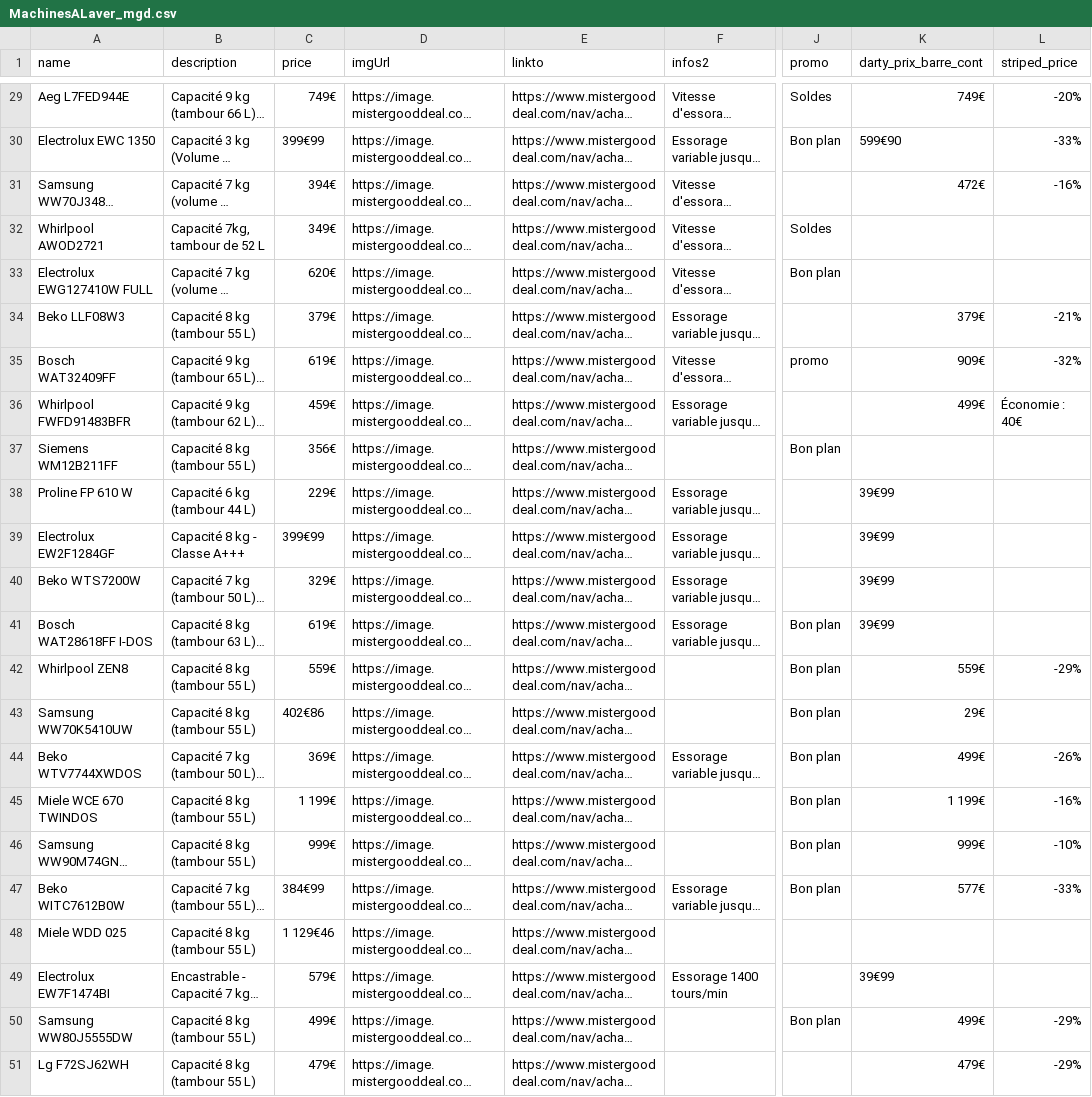
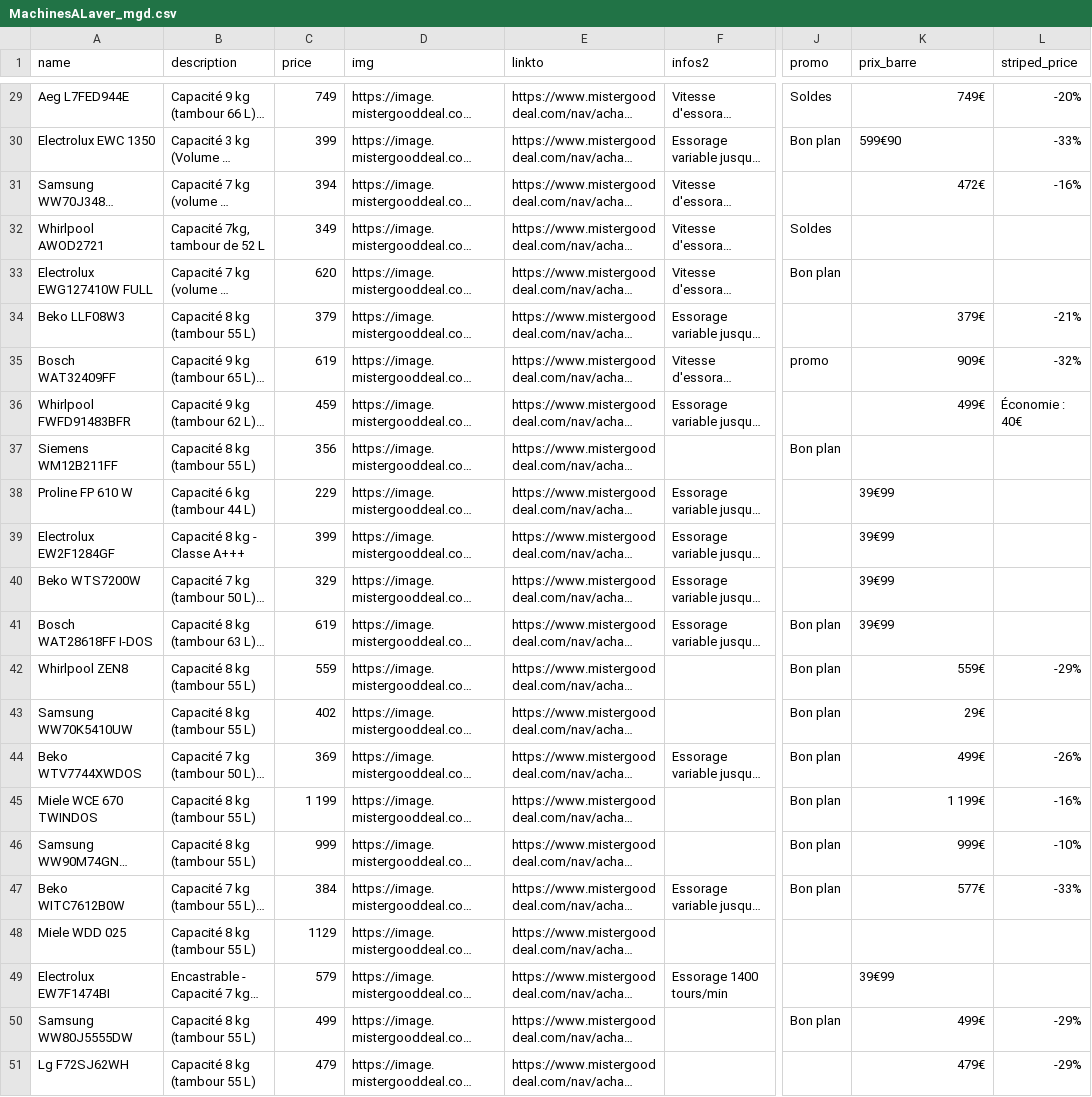
Before and after one commit to comparIt/comparit-back, a CSV file: src/main/resources/csv/MachinesALaver_mgd.csv, drawn as a sheet; only a part is shown, gaps mark what is left out; long unchanged cells end in …; the diff covers the shown part only; the diff names each change by its address in the sheet, - before the commit and + after, or states it on an @@ line.

```diff
--- a/src/main/resources/csv/MachinesALaver_mgd.csv
+++ b/src/main/resources/csv/MachinesALaver_mgd.csv
-D1: imgUrl
+D1: img
-K1: darty_prix_barre_cont
+K1: prix_barre
-C29 (price): 749€
+C29 (price): 749
-C30 (price): 399€99
+C30 (price): 399
-C31 (price): 394€
+C31 (price): 394
-C32 (price): 349€
+C32 (price): 349
-C33 (price): 620€
+C33 (price): 620
-C34 (price): 379€
+C34 (price): 379
-C35 (price): 619€
+C35 (price): 619
-C36 (price): 459€
+C36 (price): 459
-C37 (price): 356€
+C37 (price): 356
-C38 (price): 229€
+C38 (price): 229
-C39 (price): 399€99
+C39 (price): 399
-C40 (price): 329€
+C40 (price): 329
-C41 (price): 619€
+C41 (price): 619
-C42 (price): 559€
+C42 (price): 559
-C43 (price): 402€86
+C43 (price): 402
-C44 (price): 369€
+C44 (price): 369
-C45 (price): 1 199€
+C45 (price): 1 199
-C46 (price): 999€
+C46 (price): 999
-C47 (price): 384€99
+C47 (price): 384
-C48 (price): 1 129€46
+C48 (price): 1129
-C49 (price): 579€
+C49 (price): 579
-C50 (price): 499€
+C50 (price): 499
-C51 (price): 479€
+C51 (price): 479
```
Also changed, not shown: 27 edited cells elsewhere in this file, src/main/resources/csv/MachinesALaver_light.csv, 2 other files.
